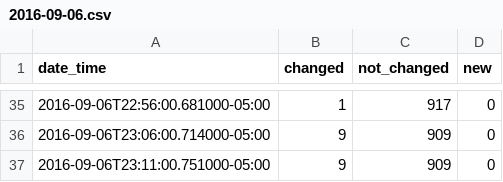
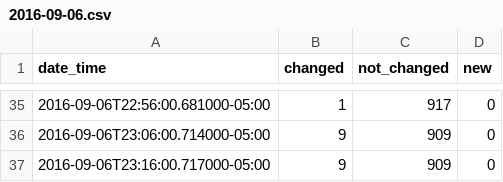
Before and after one commit to cityofaustin/atd-data-publishing, a CSV file: logs/signals-on-flash/2016-09-06.csv, drawn as a sheet; only a part is shown, gaps mark what is left out.

Commit message:
Automated commit 2016-09-06

```diff
--- a/logs/signals-on-flash/2016-09-06.csv
+++ b/logs/signals-on-flash/2016-09-06.csv
@@ -36,2 +36,2 @@ date_time,changed,not_changed,new
 2016-09-06T23:06:00.714000-05:00,9,909,0
-2016-09-06T23:11:00.751000-05:00,9,909,0
+2016-09-06T23:16:00.717000-05:00,9,909,0
```
